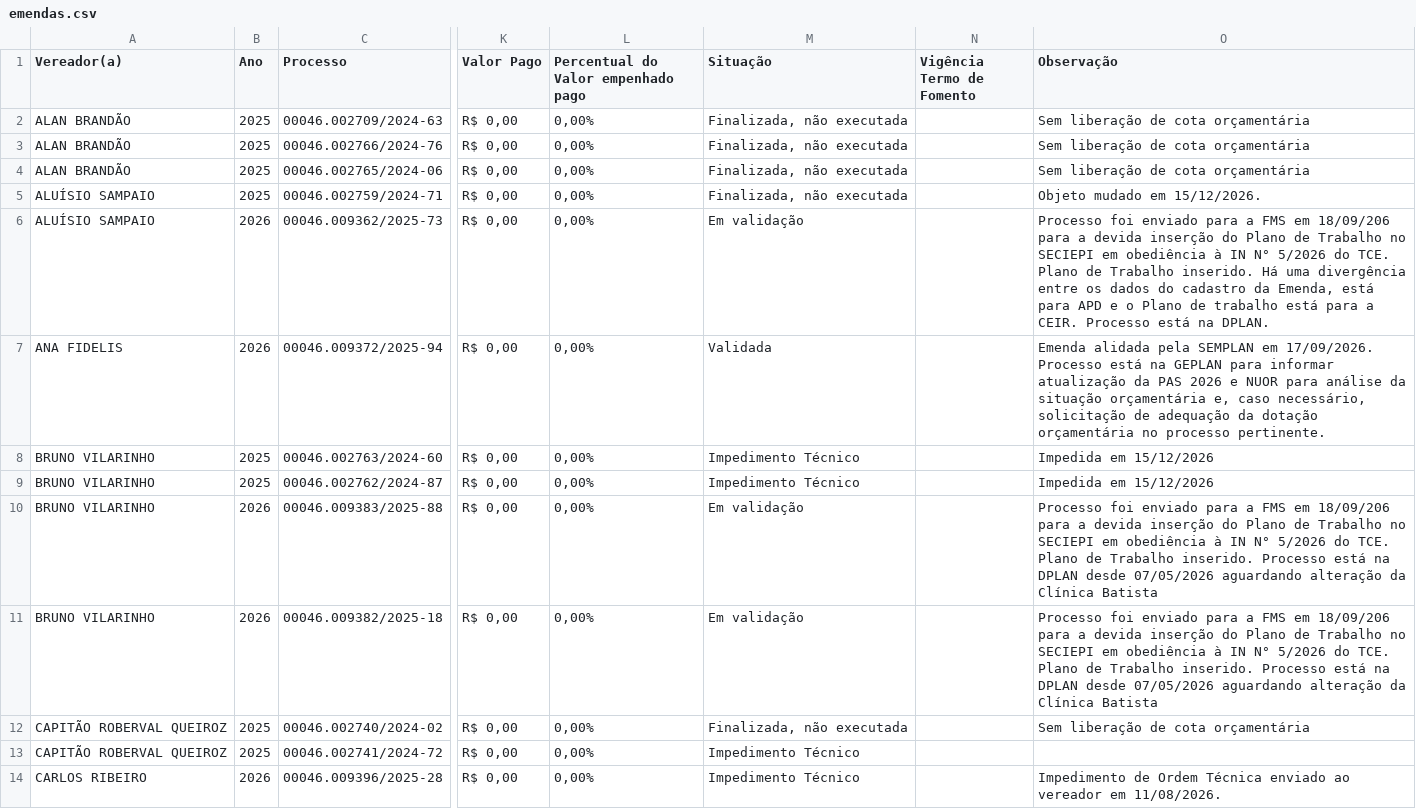
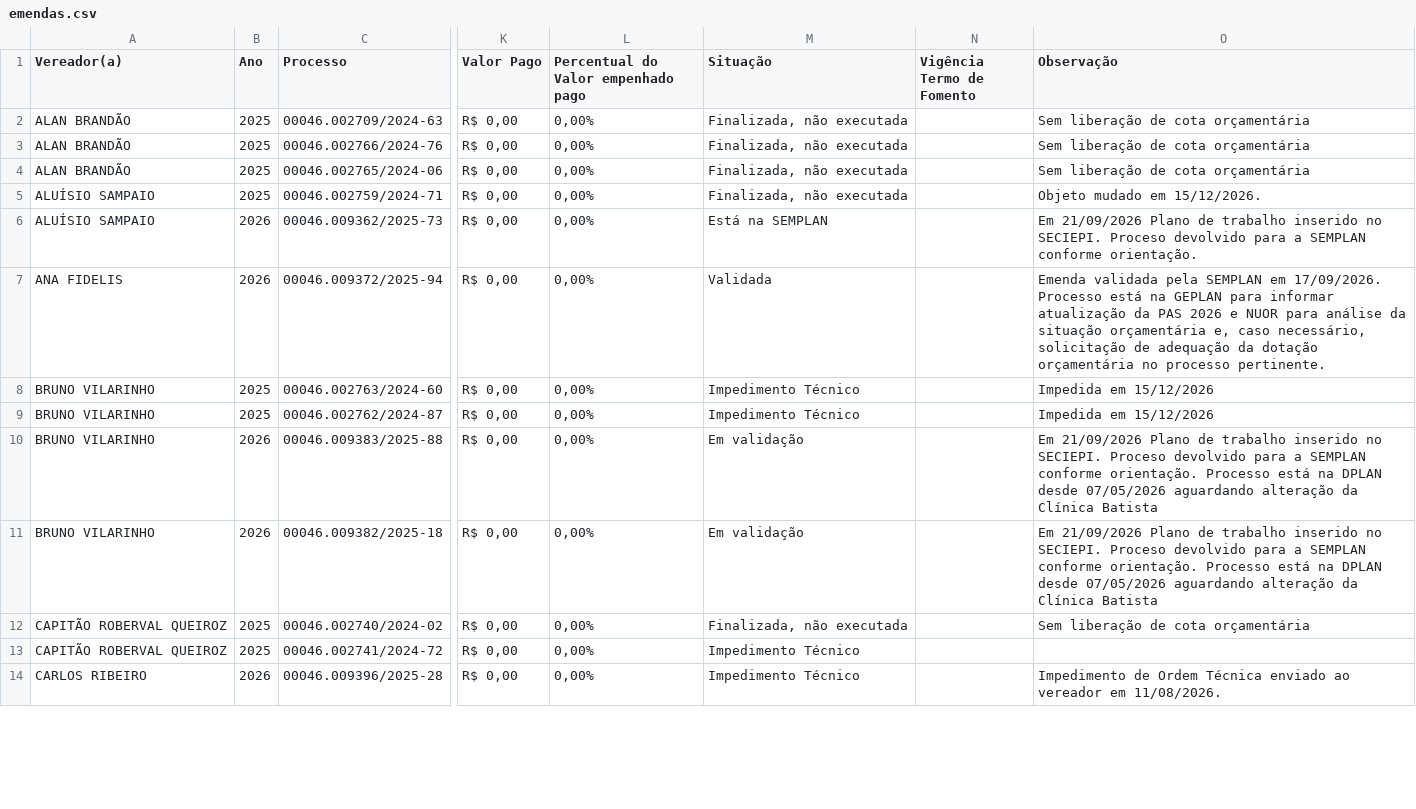
Before and after one commit to danylogalisa-pro/dashboard-emendas, a CSV file: data/emendas.csv, drawn as a sheet; only a part is shown, gaps mark what is left out; the diff covers the shown part only; the diff names each change by its address in the sheet, - before the commit and + after, or states it on an @@ line.

```diff
--- a/data/emendas.csv
+++ b/data/emendas.csv
-M6 (Situação): Em validação
+M6 (Situação): Está na SEMPLAN
-O6 (Observação): Processo foi enviado para a FMS em 18/09/206 para a devida inserção do Plano de Trabalho no SECIEPI em obediência à IN N° 5/2026 do TCE. Plano de Trabalho inserido. Há uma divergência entre os dados do cadastro da Emenda, está para APD e o Plano de trabalho está para a CEIR. Processo está na DPLAN.
+O6 (Observação): Em 21/09/2026 Plano de trabalho inserido no SECIEPI. Proceso devolvido para a SEMPLAN conforme orientação.
-O7 (Observação): Emenda alidada pela SEMPLAN…
+O7 (Observação): Emenda validada pela SEMPLAN…
-O10:O11 (Observação): Processo foi enviado para a FMS em 18/09/206 para a devida inserção do Plano de Trabalho no SECIEPI em obediência à IN N° 5/2026 do TCE. Plano de Trabalho inserido. Processo está…
+O10:O11 (Observação): Em 21/09/2026 Plano de trabalho inserido no SECIEPI. Proceso devolvido para a SEMPLAN conforme orientação. Processo está…
```
Also changed, not shown: 48 edited cells elsewhere in this file, 2 other files.
